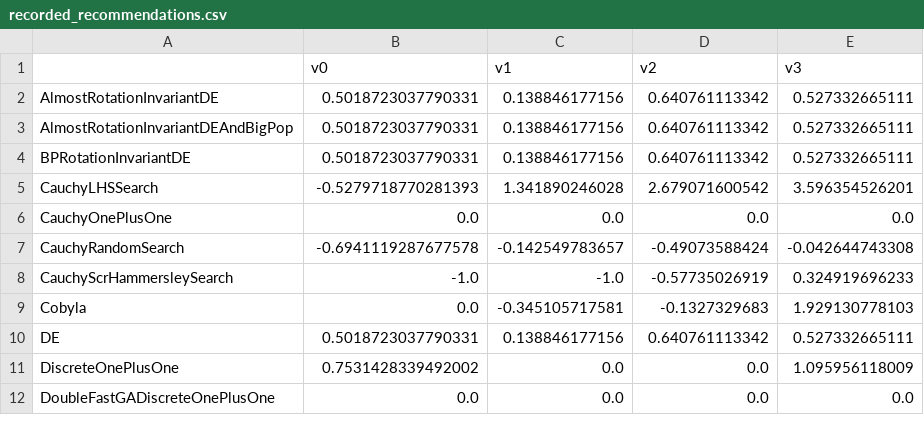
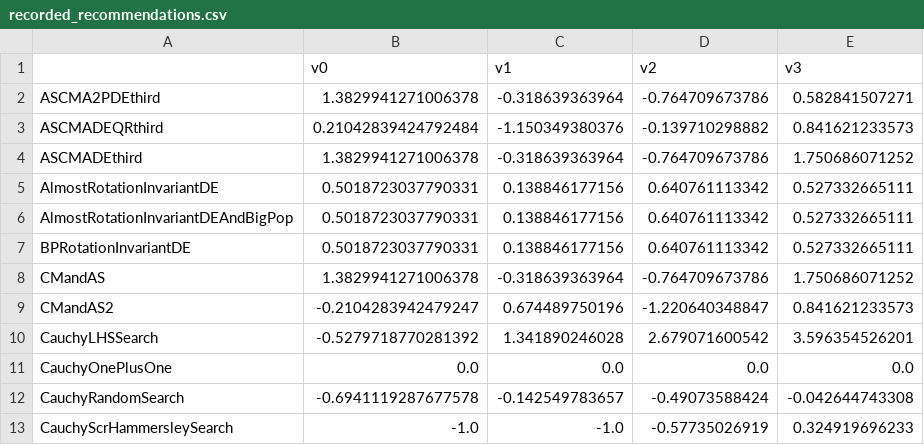
Before and after one commit to facebookresearch/nevergrad, a CSV file: nevergrad/optimization/recorded_recommendations.csv, drawn as a sheet; only a part is shown; the shorter side is filled out with more unchanged rows.

```diff
--- a/nevergrad/optimization/recorded_recommendations.csv
+++ b/nevergrad/optimization/recorded_recommendations.csv
@@ -1,2 +1,5 @@
 ,v0,v1,v2,v3
+ASCMA2PDEthird,1.3829941271006378,-0.318639363964,-0.764709673786,0.582841507271
+ASCMADEQRthird,0.21042839424792484,-1.150349380376,-0.139710298882,0.841621233573
+ASCMADEthird,1.3829941271006378,-0.318639363964,-0.764709673786,1.750686071252
 AlmostRotationInvariantDE,0.5018723037790331,0.138846177156,0.640761113342,0.527332665111
@@ -4,3 +7,5 @@ AlmostRotationInvariantDEAndBigPop,0.5018723037790331,0.138846177156,0.640761113
 BPRotationInvariantDE,0.5018723037790331,0.138846177156,0.640761113342,0.527332665111
-CauchyLHSSearch,-0.5279718770281393,1.341890246028,2.679071600542,3.596354526201
+CMandAS,1.3829941271006378,-0.318639363964,-0.764709673786,1.750686071252
+CMandAS2,-0.2104283942479247,0.674489750196,-1.220640348847,0.841621233573
+CauchyLHSSearch,-0.5279718770281392,1.341890246028,2.679071600542,3.596354526201
 CauchyOnePlusOne,0.0,0.0,0.0,0.0
```
Also changed, not shown: 5 other files.
